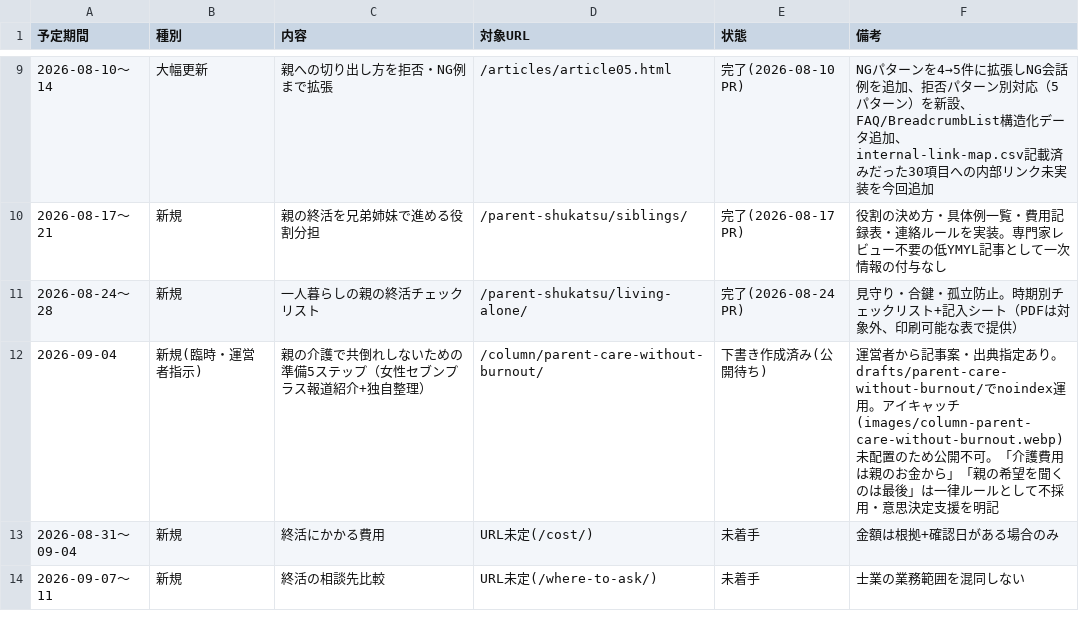
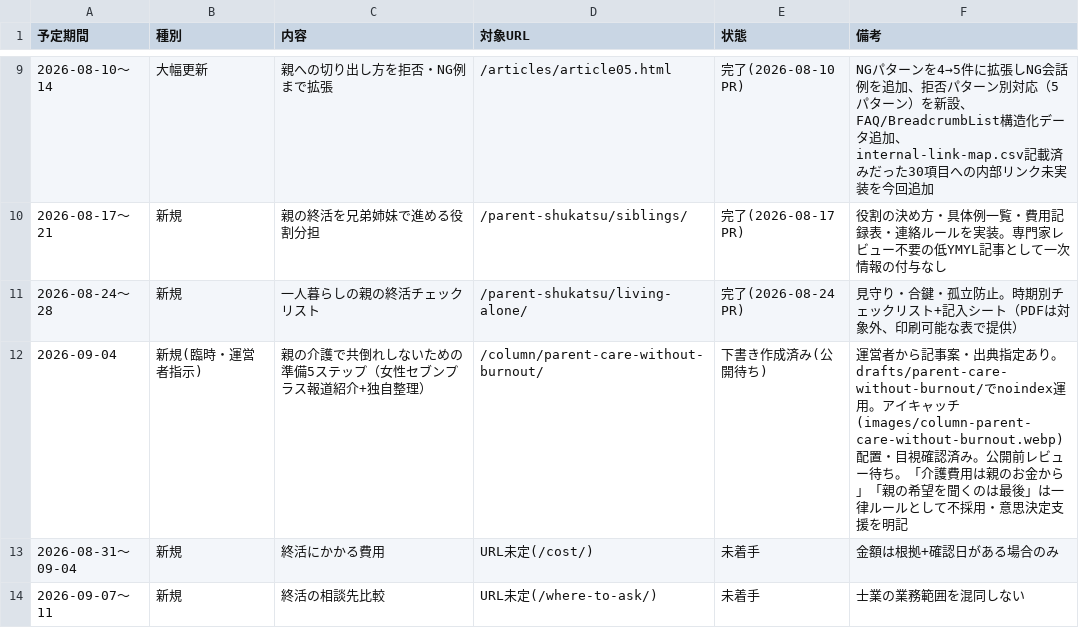
Before and after one commit to tfqys680-jpg/shukatsu-site, a CSV file: docs/seo/editorial-calendar.csv, drawn as a sheet; only a part is shown, gaps mark what is left out.

Commit message:
fix(column): qualify costs and sync image status

```diff
--- a/docs/seo/editorial-calendar.csv
+++ b/docs/seo/editorial-calendar.csv
@@ -11,3 +11,3 @@
 2026-08-24〜28,新規,一人暮らしの親の終活チェックリスト,/parent-shukatsu/living-alone/,完了(2026-08-24 PR),見守り・合鍵・孤立防止。時期別チェックリスト+記入シート（PDFは対象外、印刷可能な表で提供）
-2026-09-04,新規(臨時・運営者指示),親の介護で共倒れしないための準備5ステップ（女性セブンプラス報道紹介+独自整理）,/column/parent-care-without-burnout/,下書き作成済み(公開待ち),運営者から記事案・出典指定あり。drafts/parent-care-without-burnout/でnoindex運用。アイキャッチ(images/column-parent-care-without-burnout.webp)未配置のため公開不可。「介護費用は親のお金から」「親の希望を聞くのは最後」は一律ルールとして不採用・意思決定支援を明記
+2026-09-04,新規(臨時・運営者指示),親の介護で共倒れしないための準備5ステップ（女性セブンプラス報道紹介+独自整理）,/column/parent-care-without-burnout/,下書き作成済み(公開待ち),運営者から記事案・出典指定あり。drafts/parent-care-without-burnout/でnoindex運用。アイキャッチ(images/column-parent-care-without-burnout.webp)配置・目視確認済み。公開前レビュー待ち。「介護費用は親のお金から」「親の希望を聞くのは最後」は一律ルールとして不採用・意思決定支援を明記
 2026-08-31〜09-04,新規,終活にかかる費用,URL未定(/cost/),未着手,金額は根拠+確認日がある場合のみ
```
Also changed, not shown: docs/seo/content-inventory.csv, 2 other files.
